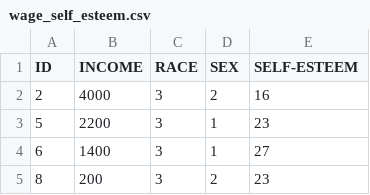
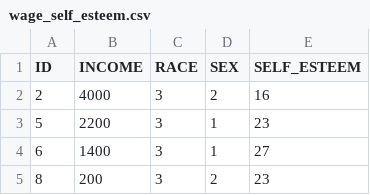
Before and after one commit to weiaiwayne/academic-kickstart, a CSV file: static/files/wage_self_esteem.csv, drawn as a sheet; only a part is shown.

Commit message:
Add files via upload

```diff
--- a/static/files/wage_self_esteem.csv
+++ b/static/files/wage_self_esteem.csv
@@ -1,2 +1,2 @@
-ID,INCOME,RACE,SEX,SELF-ESTEEM
+ID,INCOME,RACE,SEX,SELF_ESTEEM
 2,4000,3,2,16
```
